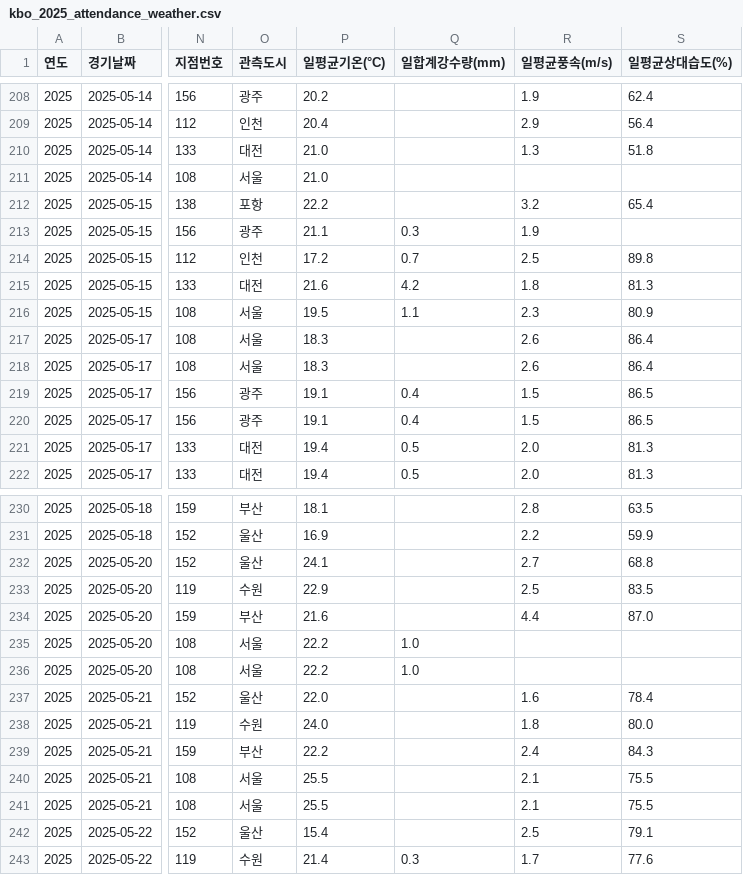
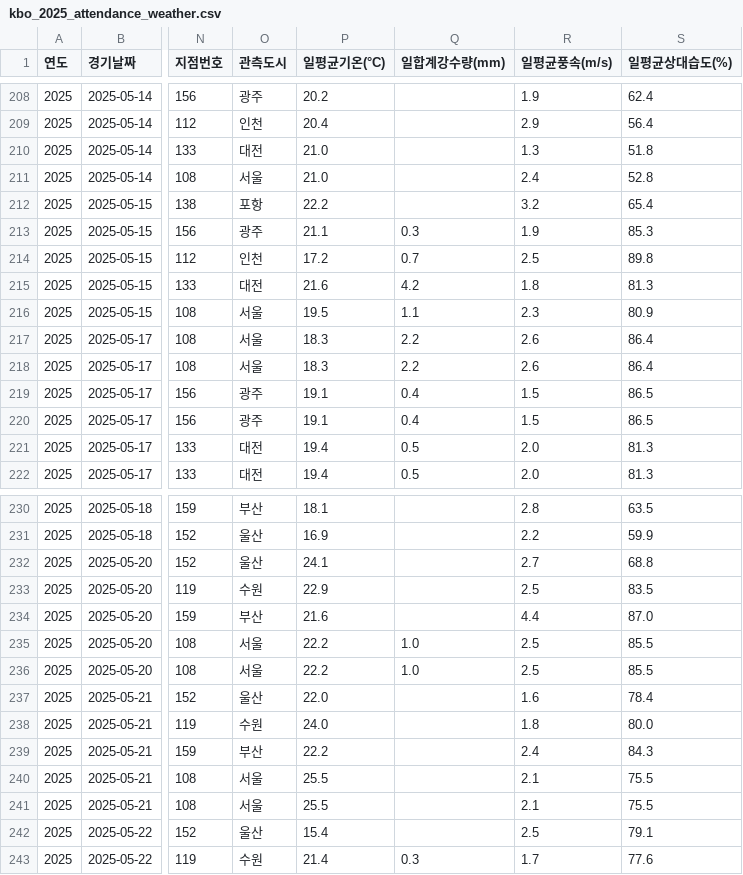
Before and after one commit to enzun123/Machine-Learning-Project, a CSV file: kbo_2025_attendance_weather.csv, drawn as a sheet; only a part is shown, gaps mark what is left out; the diff names each change by its address in the sheet, - before the commit and + after, or states it on an @@ line.

```diff
--- a/kbo_2025_attendance_weather.csv
+++ b/kbo_2025_attendance_weather.csv
-R211 (일평균풍속(m/s)): (empty)
+R211 (일평균풍속(m/s)): 2.4
-S211 (일평균상대습도(%)): (empty)
+S211 (일평균상대습도(%)): 52.8
-S213 (일평균상대습도(%)): (empty)
+S213 (일평균상대습도(%)): 85.3
-Q217:Q218 (일합계강수량(mm)): (empty)
+Q217:Q218 (일합계강수량(mm)): 2.2
-R235:R236 (일평균풍속(m/s)): (empty)
+R235:R236 (일평균풍속(m/s)): 2.5
-S235:S236 (일평균상대습도(%)): (empty)
+S235:S236 (일평균상대습도(%)): 85.5
```
Also changed, not shown: 1 other file.
